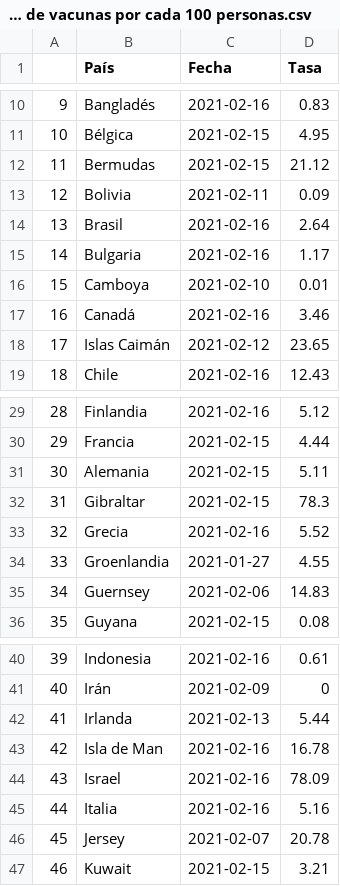
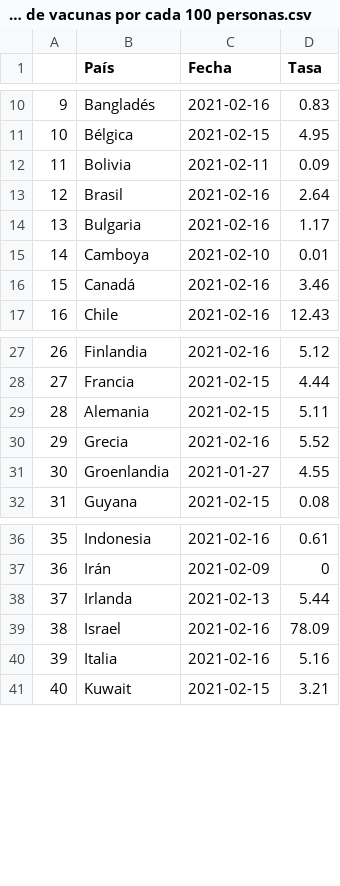
Before and after one commit to ftahumadalobos/sarscv19-mr, a CSV file: Contagios-Totales y cada 7 días/Tasa de vacunas por cada 100 personas.csv, drawn as a sheet; only a part is shown, gaps mark what is left out; removed rows and columns are numbered as before the commit, all else as after; the diff names each change by its address in the sheet, - before the commit and + after, or states it on an @@ line.

Commit message:
Update Tasa de vacunas por cada 100 personas.csv

```diff
--- a/Contagios-Totales y cada 7 días/Tasa de vacunas por cada 100 personas.csv
+++ b/Contagios-Totales y cada 7 días/Tasa de vacunas por cada 100 personas.csv
-row 12: 11 | Bermudas | 2021-02-15 | 21.12
@@ column A renumbered from row 12 down @@
-row 18: 17 | Islas Caimán | 2021-02-12 | 23.65
-row 32: 31 | Gibraltar | 2021-02-15 | 78.3
-row 35: 34 | Guernsey | 2021-02-06 | 14.83
-row 43: 42 | Isla de Man | 2021-02-16 | 16.78
-row 46: 45 | Jersey | 2021-02-07 | 20.78
```
